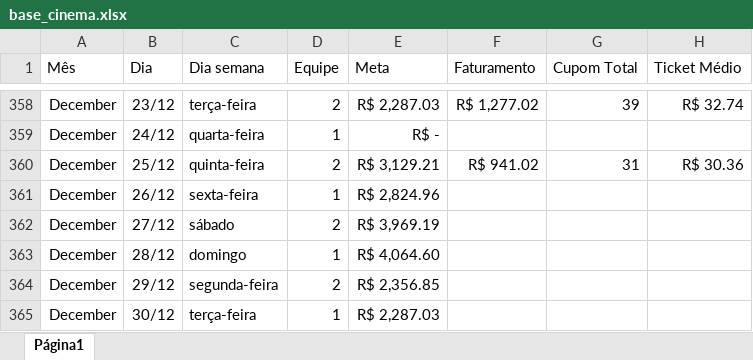
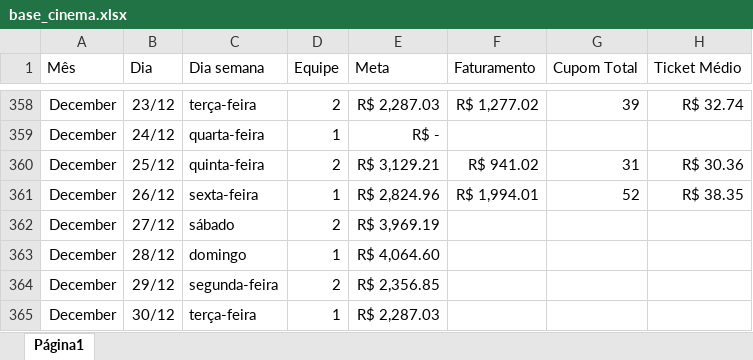
Before and after one commit to alexpereira82log-ui/scada_cafe, an Excel workbook: base_cinema.xlsx, sheet Página1, drawn as a sheet; only a part is shown, gaps mark what is left out; values as stored, in another font and other column widths than the file's, no borders; charts and pictures not drawn; the diff names each change by its address in the sheet, - before the commit and + after, or states it on an @@ line.

```diff
--- a/base_cinema.xlsx (sheet Página1)
+++ b/base_cinema.xlsx (sheet Página1)
-F361 (Faturamento): (empty)
+F361 (Faturamento): R$ 1,994.01
-G361 (Cupom Total): (empty)
+G361 (Cupom Total): 52
-H361 (Ticket Médio): (empty)
+H361 (Ticket Médio): R$ 38.35
```
Also changed, not shown: base_cinema_comissao.xlsx, base_cinema_perdas.xlsx.
